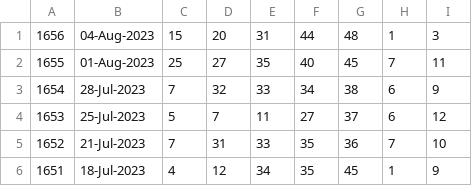
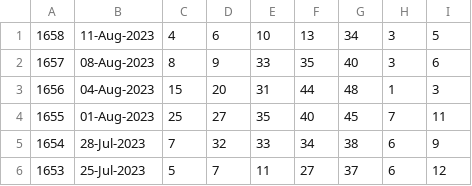
Before and after one commit to pastorcmentarny/DomJavaKB, a CSV file: data/lotto/euro-all-draws.csv, drawn as a sheet; only a part is shown; the shorter side is filled out with more unchanged rows.

```diff
--- a/data/lotto/euro-all-draws.csv
+++ b/data/lotto/euro-all-draws.csv
@@ -1 +1,3 @@
+1658,11-Aug-2023,4,6,10,13,34,3,5
+1657,08-Aug-2023,8,9,33,35,40,3,6
 1656,04-Aug-2023,15,20,31,44,48,1,3
```
Also changed, not shown: data/lotto/euro-hotpicks-all-draws.csv, data/lotto/lotto-hotpicks-all-draws.csv, 5 other files.
